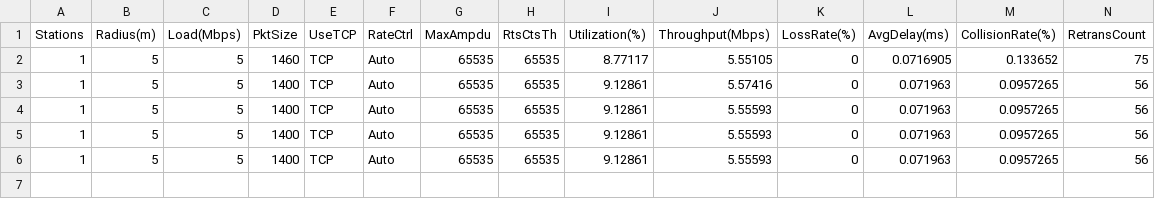
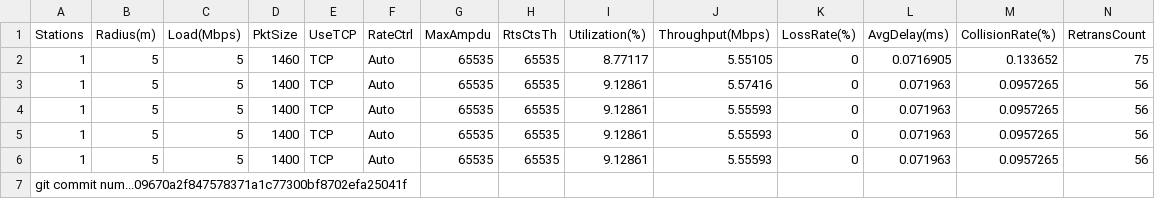
Before and after one commit to yazaki-lab/ns-allinone-3.45, a CSV file: ns-3.45/result_csv/cu_0119_example.csv, drawn as a sheet; only a part is shown; rows hold the shown columns only; the diff names each change by its address in the sheet, - before the commit and + after, or states it on an @@ line.

Commit message:
gitのコミット番号を追加

```diff
--- a/ns-3.45/result_csv/cu_0119_example.csv
+++ b/ns-3.45/result_csv/cu_0119_example.csv
+row 7: git commit num...09670a2f847578371a1c77300bf8702efa25041f
```
